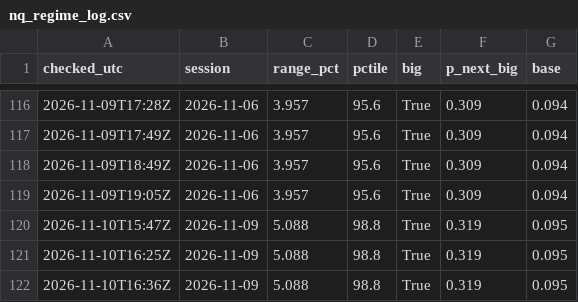
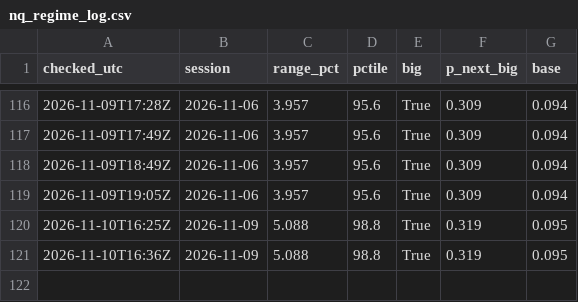
Before and after one commit to astonmonnach/signal-research, a CSV file: data/nq_regime_log.csv, drawn as a sheet; only a part is shown, gaps mark what is left out.

```diff
--- a/data/nq_regime_log.csv
+++ b/data/nq_regime_log.csv
@@ -119,3 +119,2 @@ checked_utc,session,range_pct,pctile,big,p_next_big,base
 2026-11-09T19:05Z,2026-11-06,3.957,95.6,True,0.309,0.094
-2026-11-10T15:47Z,2026-11-09,5.088,98.8,True,0.319,0.095
 2026-11-10T16:25Z,2026-11-09,5.088,98.8,True,0.319,0.095
```
Also changed, not shown: graph/edges.csv, ledger/implied_moves.csv, 42 other files.
